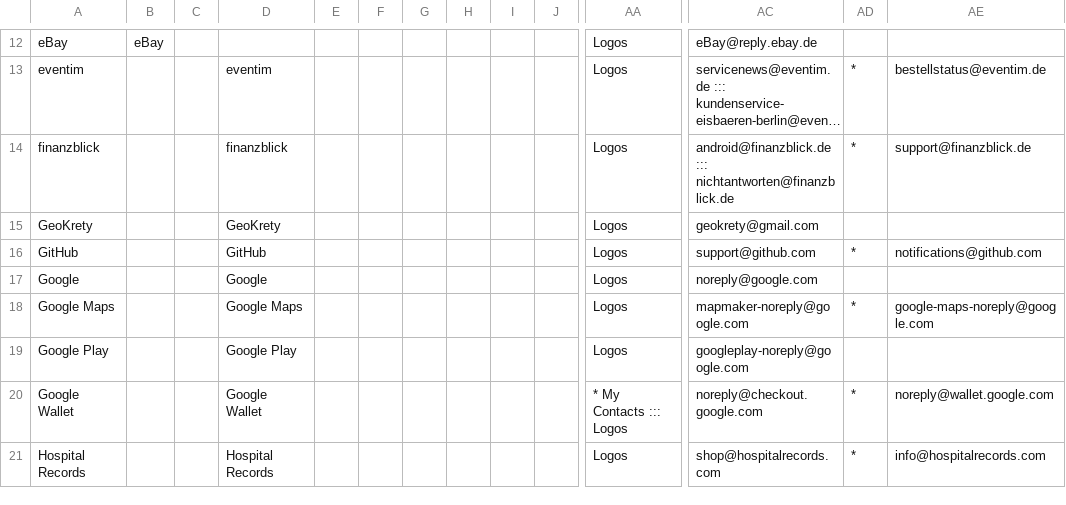
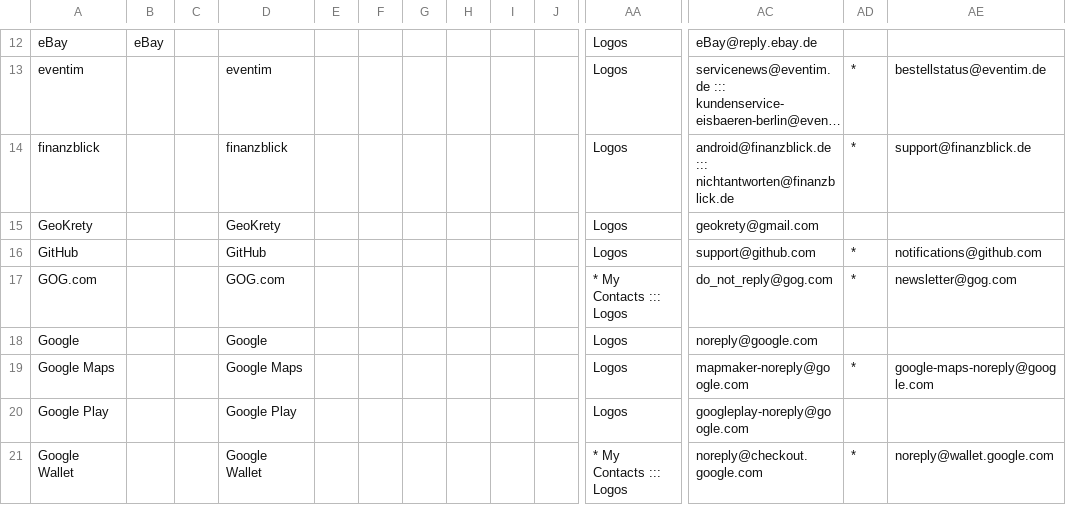
Before and after one commit to mbirth/contacts-logos, a CSV file: noreplies.csv, drawn as a sheet; only a part is shown, gaps mark what is left out; the shorter side is filled out with more unchanged rows; long unchanged cells end in …; rows hold the shown columns only; the diff names each change by its address in the sheet, - before the commit and + after, or states it on an @@ line.

```diff
--- a/noreplies.csv
+++ b/noreplies.csv
+row 17: GOG.com |  |  | GOG.com |  |  |  |  |  |  | * My Contacts ::: Logos | do_not_reply@gog.com | * | newsletter@gog.com
```
Also changed, not shown: 1 other file.
